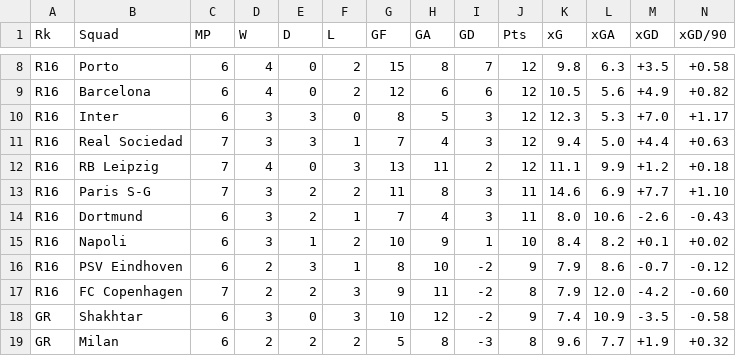
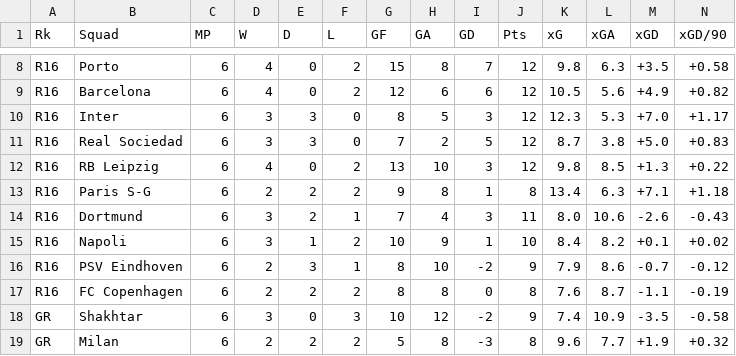
Before and after one commit to Germiprogramer/CHAMPIONS-LEAGUE, a CSV file: datos/champions2024.csv, drawn as a sheet; only a part is shown, gaps mark what is left out; the diff covers the shown part only; the diff names each change by its address in the sheet, - before the commit and + after, or states it on an @@ line.

```diff
--- a/datos/champions2024.csv
+++ b/datos/champions2024.csv
-C11:C13 (MP): 7
+C11:C13 (MP): 6
-F11 (L): 1
+F11 (L): 0
-H11 (GA): 4
+H11 (GA): 2
-I11 (GD): 3
+I11 (GD): 5
-K11 (xG): 9.4
+K11 (xG): 8.7
-L11 (xGA): 5.0
+L11 (xGA): 3.8
-M11 (xGD): +4.4
+M11 (xGD): +5.0
-N11 (xGD/90): +0.63
+N11 (xGD/90): +0.83
-F12 (L): 3
+F12 (L): 2
-H12 (GA): 11
+H12 (GA): 10
-I12 (GD): 2
+I12 (GD): 3
-K12 (xG): 11.1
+K12 (xG): 9.8
-L12 (xGA): 9.9
+L12 (xGA): 8.5
-M12 (xGD): +1.2
+M12 (xGD): +1.3
-N12 (xGD/90): +0.18
+N12 (xGD/90): +0.22
-D13 (W): 3
+D13 (W): 2
-G13 (GF): 11
+G13 (GF): 9
-I13 (GD): 3
+I13 (GD): 1
-J13 (Pts): 11
+J13 (Pts): 8
-K13 (xG): 14.6
+K13 (xG): 13.4
-L13 (xGA): 6.9
+L13 (xGA): 6.3
-M13 (xGD): +7.7
+M13 (xGD): +7.1
-N13 (xGD/90): +1.10
+N13 (xGD/90): +1.18
-C17 (MP): 7
+C17 (MP): 6
-F17 (L): 3
+F17 (L): 2
-G17 (GF): 9
+G17 (GF): 8
-H17 (GA): 11
+H17 (GA): 8
-I17 (GD): -2
+I17 (GD): 0
-K17 (xG): 7.9
+K17 (xG): 7.6
-L17 (xGA): 12.0
+L17 (xGA): 8.7
-M17 (xGD): -4.2
+M17 (xGD): -1.1
-N17 (xGD/90): -0.60
+N17 (xGD/90): -0.19
```
Also changed, not shown: 35 edited cells elsewhere in this file.
